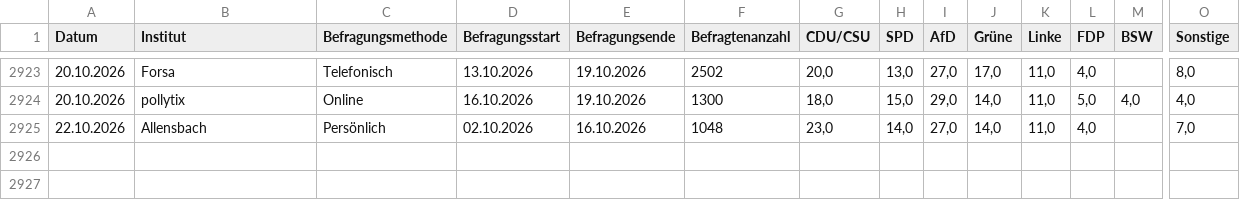
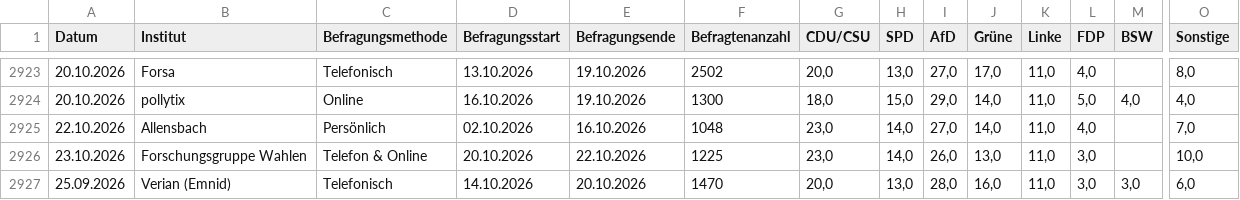
Before and after one commit to kanzlercheck/kanzlercheck.github.io, a CSV file: data/germanpolls.csv, drawn as a sheet; only a part is shown, gaps mark what is left out; rows hold the shown columns only; the diff names each change by its address in the sheet, - before the commit and + after, or states it on an @@ line.

```diff
--- a/data/germanpolls.csv
+++ b/data/germanpolls.csv
+row 2926: 23.10.2026 | Forschungsgruppe Wahlen | Telefon & Online | 20.10.2026 | 22.10.2026 | 1225 | 23,0 | 14,0 | 26,0 | 13,0 | 11,0 | 3,0 |  | 10,0
+row 2927: 25.09.2026 | Verian (Emnid) | Telefonisch | 14.10.2026 | 20.10.2026 | 1470 | 20,0 | 13,0 | 28,0 | 16,0 | 11,0 | 3,0 | 3,0 | 6,0
```
Also changed, not shown: data/chancellor_approval.csv, data/government_approval.csv.
